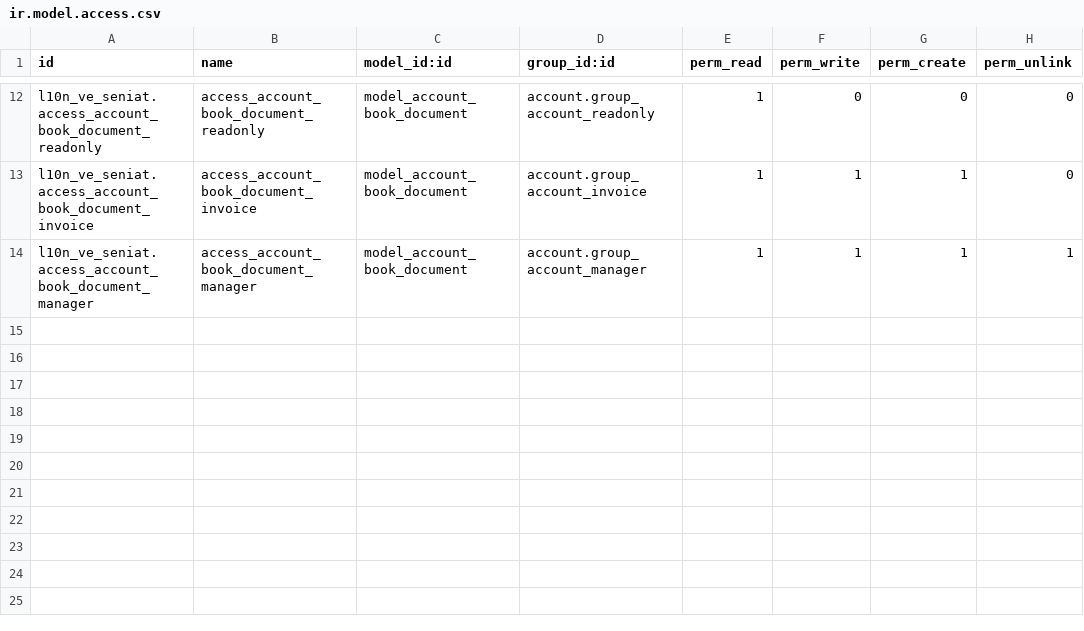
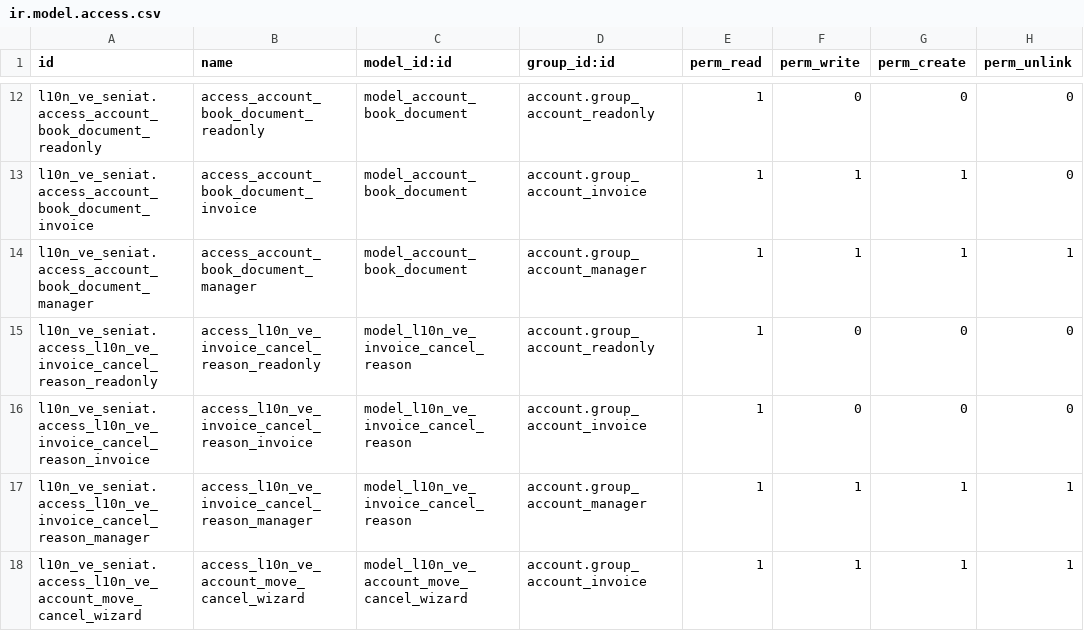
Before and after one commit to poweredbyandy/l10n-venezuela, a CSV file: l10n_ve_seniat/security/ir.model.access.csv, drawn as a sheet; only a part is shown, gaps mark what is left out.

Commit message:
[ADD] l10n_ve_seniat: implement invoice cancellation reasons and enhance product validation
- Added a new model for invoice cancellation reasons, allowing users to specify a reason when canceling invoices.
- Updated the account_move model to require a cancellation reason for certain move types in Venezuela.
- Introduced validation to prevent invoices from being canceled without a specified reason.
- Enhanced product template validation to ensure non-positive list prices and list prices below cost are rejected.
- Added tests to verify the new cancellation reason functionality and product validation rules.

```diff
--- a/l10n_ve_seniat/security/ir.model.access.csv
+++ b/l10n_ve_seniat/security/ir.model.access.csv
@@ -14 +14,5 @@ l10n_ve_seniat.access_account_book_document_invoice,access_account_book_document
 l10n_ve_seniat.access_account_book_document_manager,access_account_book_document_manager,model_account_book_document,account.group_account_manager,1,1,1,1
+l10n_ve_seniat.access_l10n_ve_invoice_cancel_reason_readonly,access_l10n_ve_invoice_cancel_reason_readonly,model_l10n_ve_invoice_cancel_reason,account.group_account_readonly,1,0,0,0
+l10n_ve_seniat.access_l10n_ve_invoice_cancel_reason_invoice,access_l10n_ve_invoice_cancel_reason_invoice,model_l10n_ve_invoice_cancel_reason,account.group_account_invoice,1,0,0,0
+l10n_ve_seniat.access_l10n_ve_invoice_cancel_reason_manager,access_l10n_ve_invoice_cancel_reason_manager,model_l10n_ve_invoice_cancel_reason,account.group_account_manager,1,1,1,1
+l10n_ve_seniat.access_l10n_ve_account_move_cancel_wizard,access_l10n_ve_account_move_cancel_wizard,model_l10n_ve_account_move_cancel_wizard,account.group_account_invoice,1,1,1,1
```
Also changed, not shown: 52 other files.
